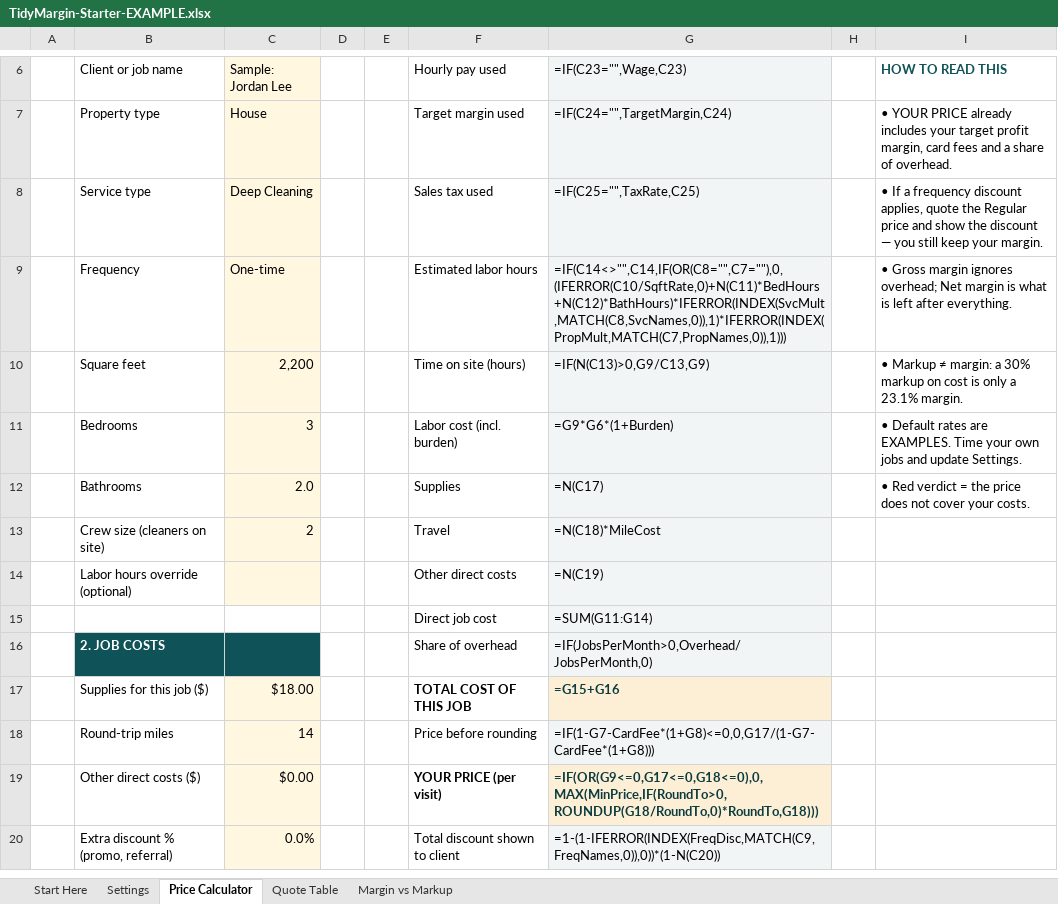
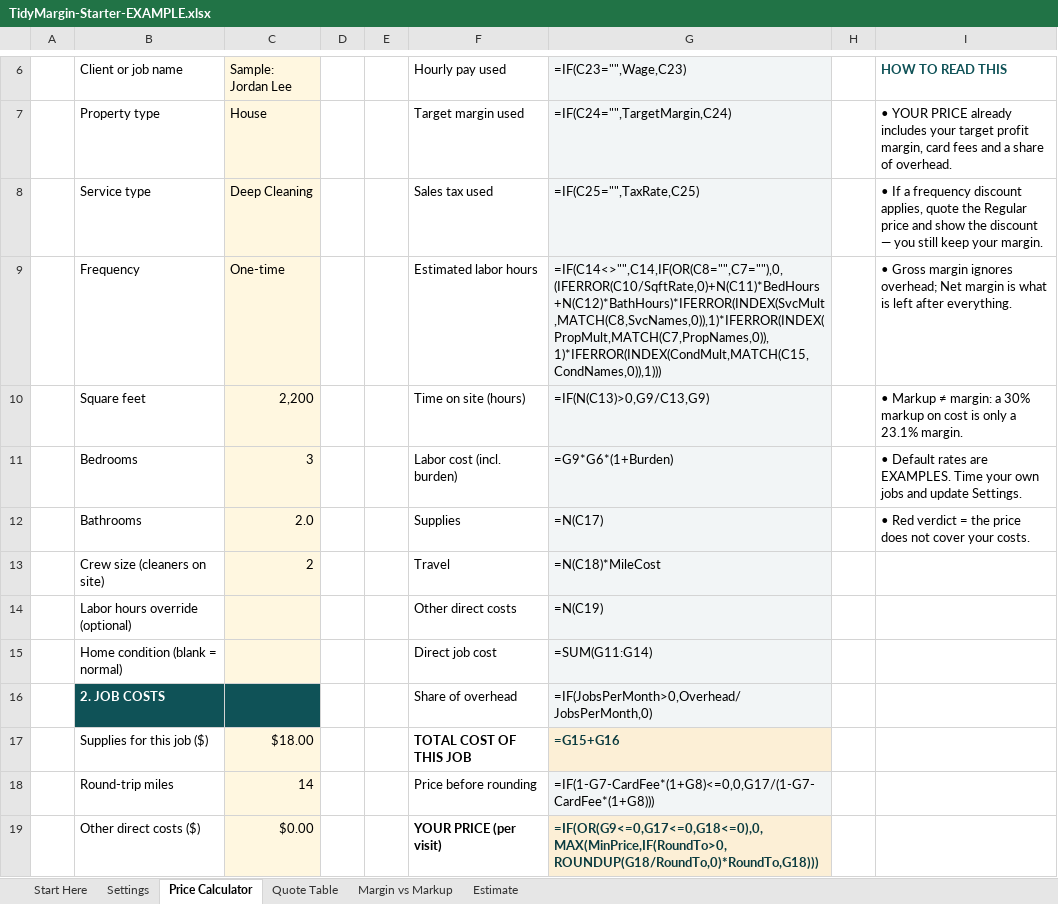
Before and after one commit to Felicordeirofcf/tidymargin, an Excel workbook: products/starter/TidyMargin-Starter-EXAMPLE.xlsx, sheet Price Calculator, drawn as a sheet; only a part is shown, gaps mark what is left out; the shorter side is filled out with more unchanged rows; values as stored, in another font and other column widths than the file's, no borders; formulas without a stored value are shown as written; conditional formats not drawn; the diff names each change by its address in the sheet, - before the commit and + after, or states it on an @@ line.

```diff
--- a/products/starter/TidyMargin-Starter-EXAMPLE.xlsx (sheet Price Calculator)
+++ b/products/starter/TidyMargin-Starter-EXAMPLE.xlsx (sheet Price Calculator)
+sheet tab: Estimate
-G9 (=IF(C23="",Wage,C23)): =IF(C14<>"",C14,IF(OR(C8="",C7=""),0,(IFERROR(C10/SqftRate,0)+N(C11)*BedHours+N(C12)*BathHours)*IFERROR(INDEX(SvcMult,MATCH(C8,SvcNames,0)),1)*IFERROR(INDEX(PropMult,MATCH(C7,PropNames,0)),1)))
+G9 (=IF(C23="",Wage,C23)): =IF(C14<>"",C14,IF(OR(C8="",C7=""),0,(IFERROR(C10/SqftRate,0)+N(C11)*BedHours+N(C12)*BathHours)*IFERROR(INDEX(SvcMult,MATCH(C8,SvcNames,0)),1)*IFERROR(INDEX(PropMult,MATCH(C7,PropNames,0)),1)*IFERROR(INDEX(CondMult,MATCH(C15,CondNames,0)),1)))
-B15 (Client or job name): (empty)
+B15 (Client or job name): Home condition (blank = normal)
-C15 fill: none
+C15 fill: #FFF7E0
```
Also changed, not shown: sheet Settings, sheet Start Here, products/complete/TidyMargin-Complete-EXAMPLE.xlsx, products/complete/TidyMargin-Complete.xlsx, 22 other files.
